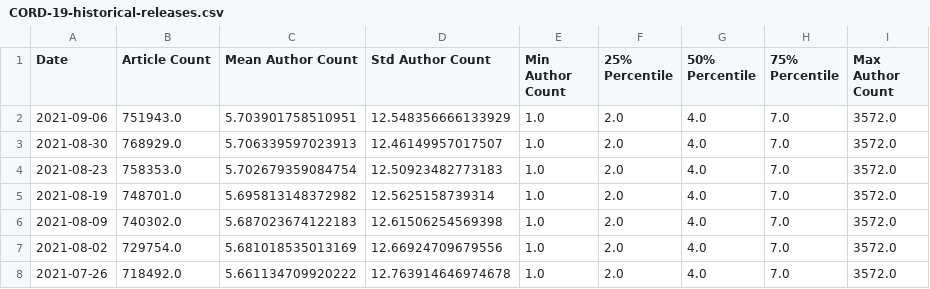
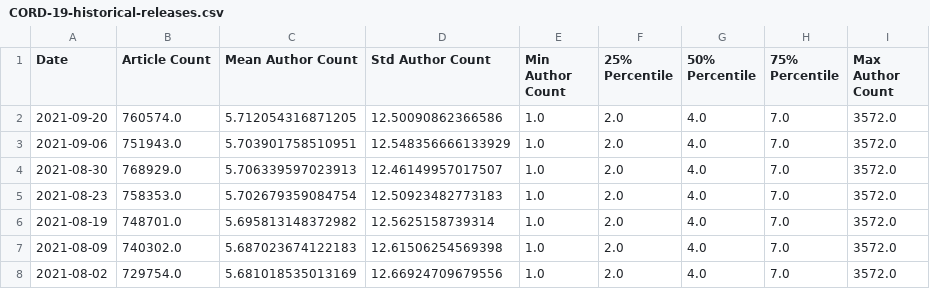
Before and after one commit to chrisgebert/CORD-19-publications, a CSV file: data/CORD-19-historical-releases.csv, drawn as a sheet; only a part is shown; the shorter side is filled out with more unchanged rows; the diff names each change by its address in the sheet, - before the commit and + after, or states it on an @@ line.

```diff
--- a/data/CORD-19-historical-releases.csv
+++ b/data/CORD-19-historical-releases.csv
+row 2: 2021-09-20 | 760574.0 | 5.712054316871205 | 12.50090862366586 | 1.0 | 2.0 | 4.0 | 7.0 | 3572.0
```
